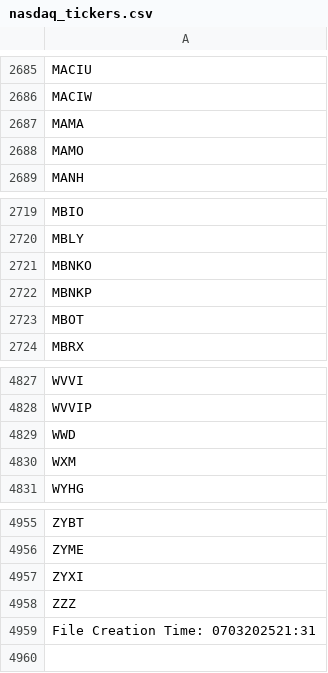
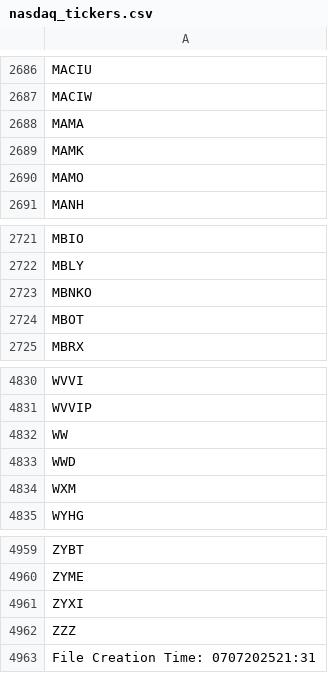
Before and after one commit to cmmds1982/nasdaq-tickers-fetcher, a CSV file: nasdaq_tickers.csv, drawn as a sheet; only a part is shown, gaps mark what is left out; the diff covers the shown part only.

```diff
--- a/nasdaq_tickers.csv
+++ b/nasdaq_tickers.csv
@@ -2687,2 +2688,3 @@ MACIW
 MAMA
+MAMK
 MAMO
@@ -2721,3 +2723,2 @@ MBLY
 MBNKO
-MBNKP
 MBOT
@@ -4828,2 +4831,3 @@ WVVI
 WVVIP
+WW
 WWD
@@ -4958,2 +4962,2 @@ ZYXI
 ZZZ
-File Creation Time: 0703202521:31
+File Creation Time: 0707202521:31
```
Also changed, not shown: 5 added rows and 2 removed rows elsewhere in this file.
